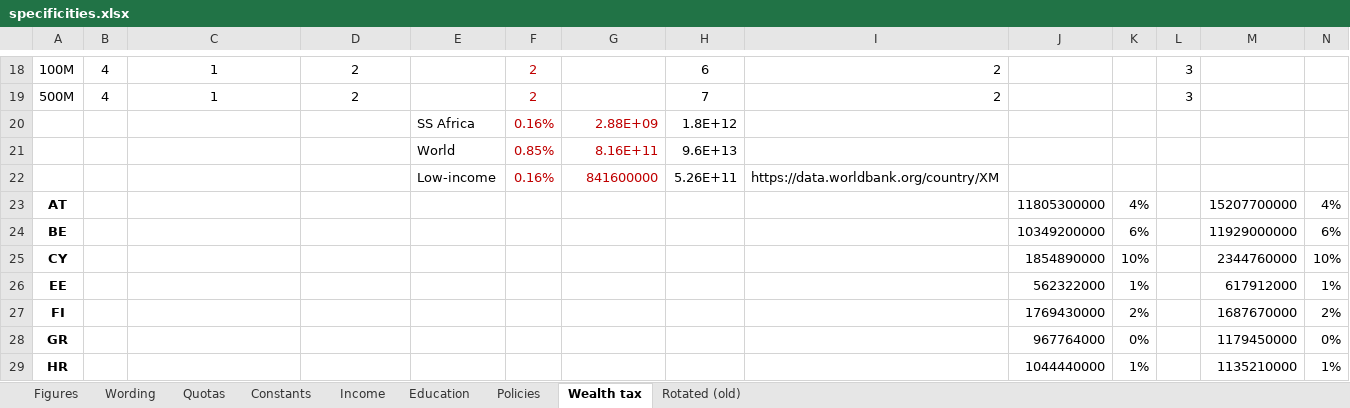
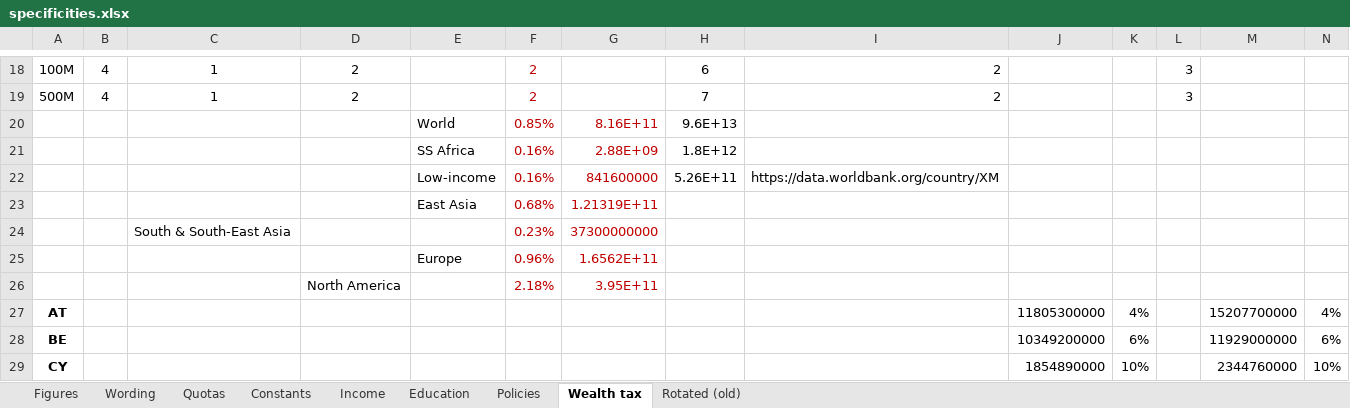
Before and after one commit to bixiou/global_tax_attitudes, an Excel workbook: questionnaire/specificities.xlsx, sheet Wealth tax, drawn as a sheet; only a part is shown, gaps mark what is left out; the shorter side is filled out with more unchanged rows; values as stored, in another font and other column widths than the file's, no borders; rows hold the shown columns only; the diff names each change by its address in the sheet, - before the commit and + after, or states it on an @@ line.

```diff
--- a/questionnaire/specificities.xlsx (sheet Wealth tax)
+++ b/questionnaire/specificities.xlsx (sheet Wealth tax)
@@ row 21 moved to row 20: World @@
+row 23:  |  |  |  | East Asia | 0.68% | 1.21319E+11
+row 24:  |  | South & South-East Asia |  |  | 0.23% | 37300000000
+row 25:  |  |  |  | Europe | 0.96% | 1.6562E+11
+row 26:  |  |  | North America |  | 2.18% | 3.95E+11
```
Also changed, not shown: formulas that keep their value, xlsx/country_comparison/.xlsx, 10 other files.
